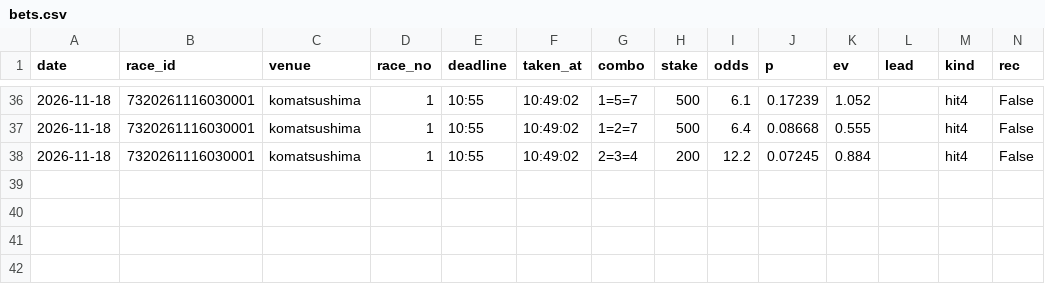
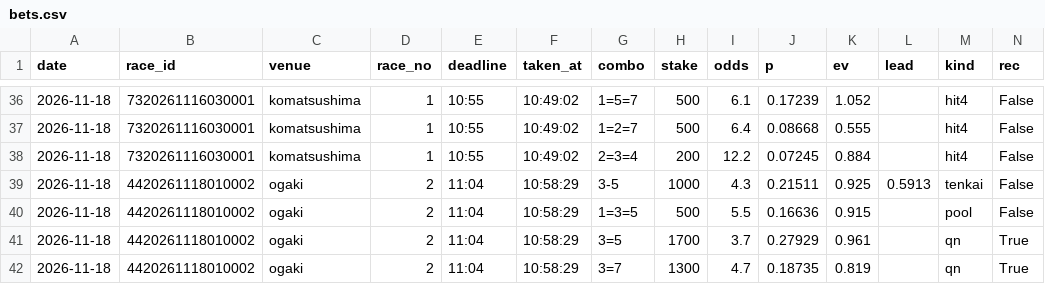
Before and after one commit to basebull120809-boop/keirin-ev, a CSV file: data/live/2026-11-18/bets.csv, drawn as a sheet; only a part is shown, gaps mark what is left out; rows hold the shown columns only; the diff names each change by its address in the sheet, - before the commit and + after, or states it on an @@ line.

Commit message:
live ogaki 2R 買い

```diff
--- a/data/live/2026-11-18/bets.csv
+++ b/data/live/2026-11-18/bets.csv
+row 39: 2026-11-18 | 4420261118010002 | ogaki | 2 | 11:04 | 10:58:29 | 3-5 | 1000 | 4.3 | 0.21511 | 0.925 | 0.5913 | tenkai | False
+row 40: 2026-11-18 | 4420261118010002 | ogaki | 2 | 11:04 | 10:58:29 | 1=3=5 | 500 | 5.5 | 0.16636 | 0.915 |  | pool | False
+row 41: 2026-11-18 | 4420261118010002 | ogaki | 2 | 11:04 | 10:58:29 | 3=5 | 1700 | 3.7 | 0.27929 | 0.961 |  | qn | True
+row 42: 2026-11-18 | 4420261118010002 | ogaki | 2 | 11:04 | 10:58:29 | 3=7 | 1300 | 4.7 | 0.18735 | 0.819 |  | qn | True
```
Also changed, not shown: 9 other files.
